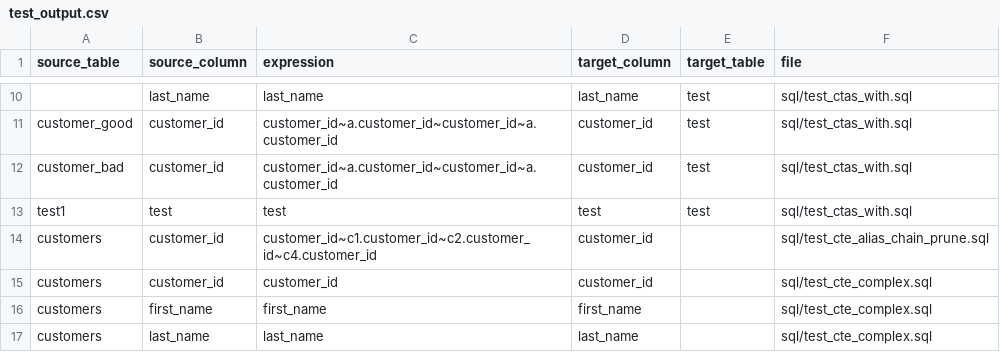
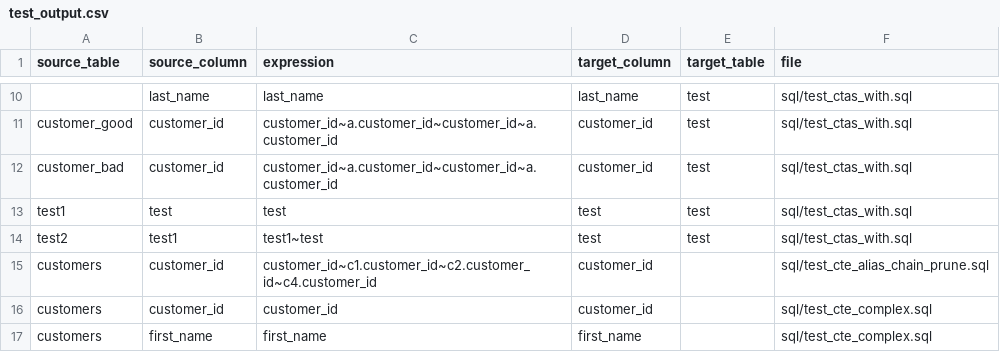
Before and after one commit to vijayshc/parsesql, a CSV file: test_output.csv, drawn as a sheet; only a part is shown, gaps mark what is left out; the shorter side is filled out with more unchanged rows.

```diff
--- a/test_output.csv
+++ b/test_output.csv
@@ -13,2 +13,3 @@ customer_bad,customer_id,customer_id~a.customer_id~customer_id~a.customer_id,cus
 test1,test,test,test,test,sql/test_ctas_with.sql
+test2,test1,test1~test,test,test,sql/test_ctas_with.sql
 customers,customer_id,customer_id~c1.customer_id~c2.customer_id~c4.customer_id,customer_id,,sql/test_cte_alias_chain_prune.sql
```
Also changed, not shown: output.csv, 2 other files.
